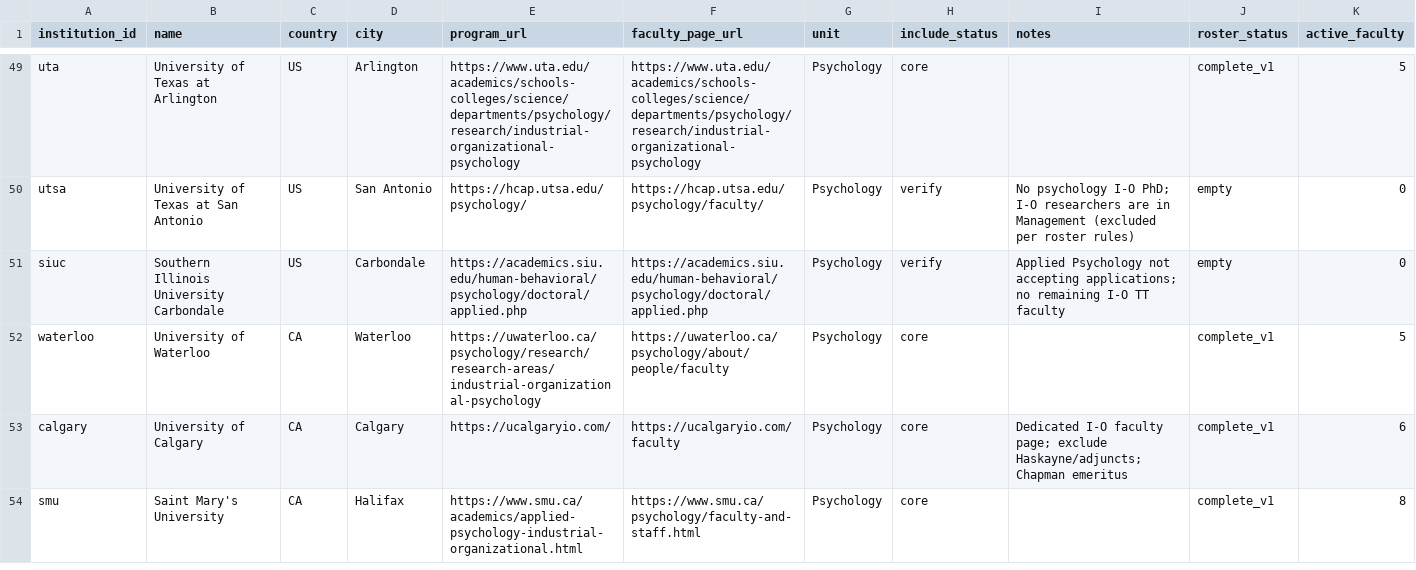
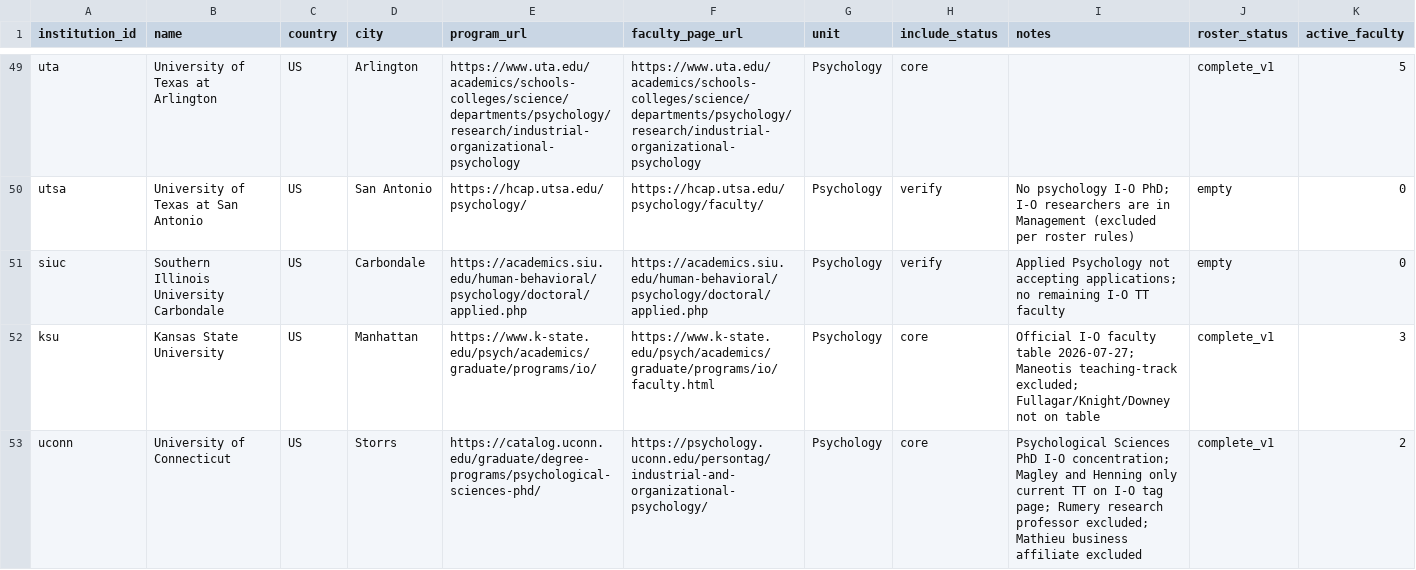
Before and after one commit to wpengda/IO-PYSCH-RANKINGS, a CSV file: data/institutions.csv, drawn as a sheet; only a part is shown, gaps mark what is left out; the shorter side is filled out with more unchanged rows; the diff covers the shown part only; the diff names each change by its address in the sheet, - before the commit and + after, or states it on an @@ line.

```diff
--- a/data/institutions.csv
+++ b/data/institutions.csv
+row 52: ksu | Kansas State University | US | Manhattan | https://www.k-state.edu/psych/academics/graduate/programs/io/ | https://www.k-state.edu/psych/academics/graduate/programs/io/faculty.html | Psychology | core | Official I-O faculty table 2026-07-27; Maneotis teaching-track excluded; Fullagar/Knight/Downey not on table | complete_v1 | 3
+row 53: uconn | University of Connecticut | US | Storrs | https://catalog.uconn.edu/graduate/degree-programs/psychological-sciences-phd/ | https://psychology.uconn.edu/persontag/industrial-and-organizational-psychology/ | Psychology | core | Psychological Sciences PhD I-O concentration; Magley and Henning only current TT on I-O tag page; Rumery research professor excluded; Mathieu business affiliate excluded | complete_v1 | 2
```
Also changed, not shown: 2 added rows and 3 edited cells elsewhere in this file, data/faculty.csv, 32 other files.
